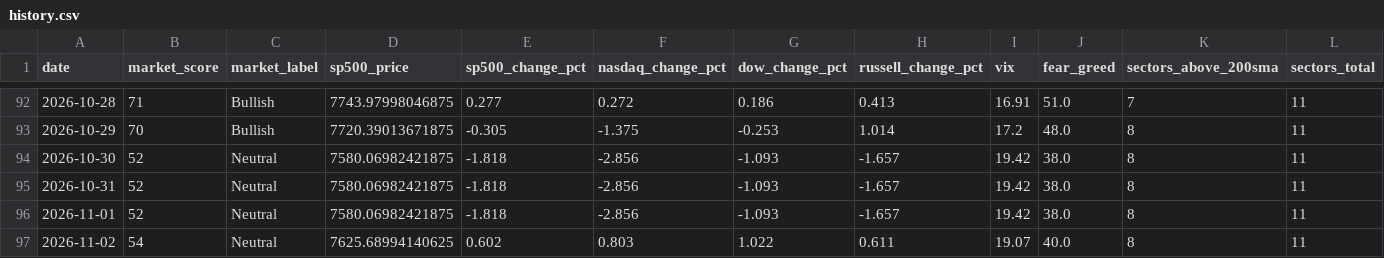
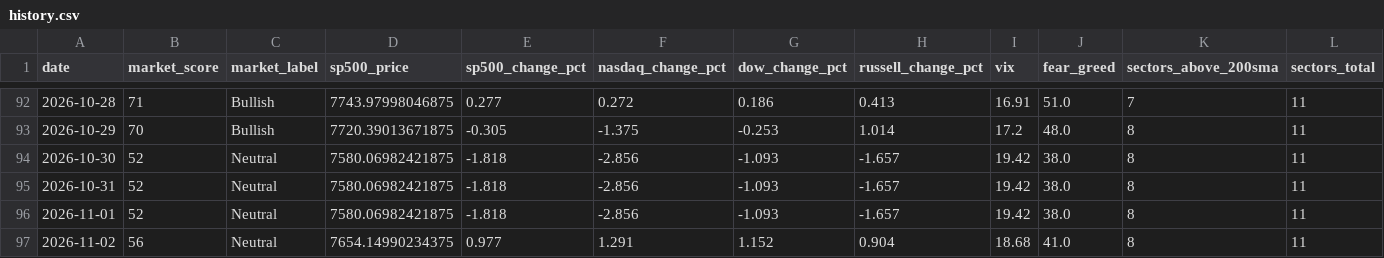
Before and after one commit to agent22793/market-dashboard, a CSV file: data/history.csv, drawn as a sheet; only a part is shown, gaps mark what is left out; removed rows and columns are numbered as before the commit, all else as after; rows hold the shown columns only; the diff names each change by its address in the sheet, - before the commit and + after, or states it on an @@ line.

```diff
--- a/data/history.csv
+++ b/data/history.csv
-row 97: 2026-11-02 | 54 | Neutral | 7625.68994140625 | 0.602 | 0.803 | 1.022 | 0.611 | 19.07 | 40.0 | 8 | 11
+row 97: 2026-11-02 | 56 | Neutral | 7654.14990234375 | 0.977 | 1.291 | 1.152 | 0.904 | 18.68 | 41.0 | 8 | 11
```
Also changed, not shown: 1 other file.
